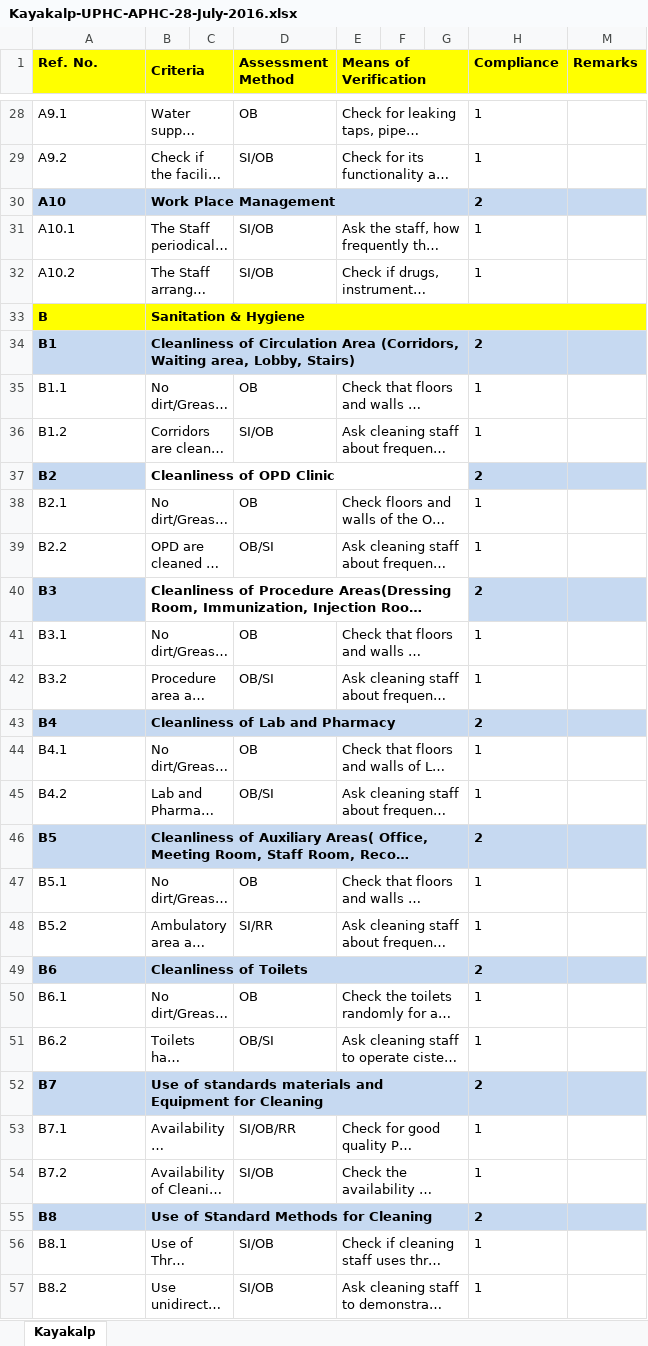
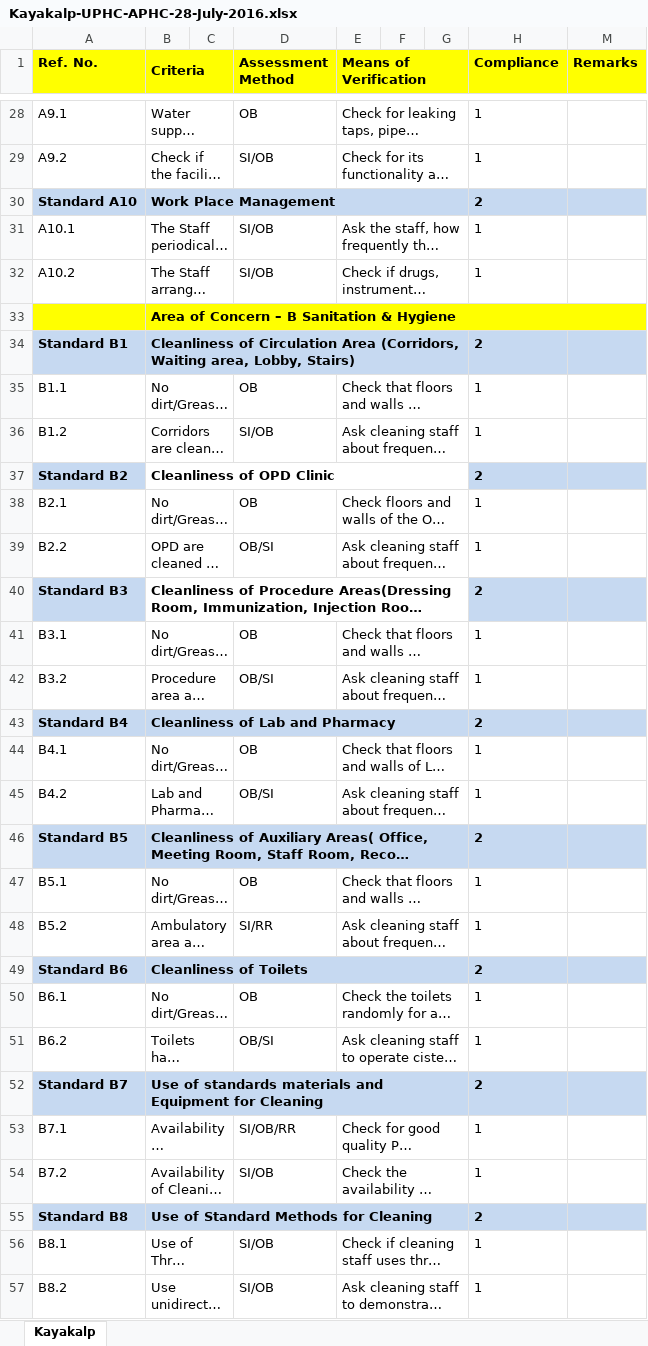
Before and after one commit to NHSRC/checklists, an Excel workbook: nhsrc/kayakalp/Kayakalp-UPHC-APHC-28-July-2016.xlsx, sheet Kayakalp, drawn as a sheet; only a part is shown, gaps mark what is left out; long unchanged cells end in …; values as stored, in another font and other column widths than the file's, no borders; charts and pictures and conditional formats not drawn; removed rows and columns are numbered as before the commit, all else as after; the diff covers the shown part only; the diff names each change by its address in the sheet, - before the commit and + after, or states it on an @@ line.

```diff
--- a/nhsrc/kayakalp/Kayakalp-UPHC-APHC-28-July-2016.xlsx (sheet Kayakalp)
+++ b/nhsrc/kayakalp/Kayakalp-UPHC-APHC-28-July-2016.xlsx (sheet Kayakalp)
-A30 (Ref. No.): A10
+A30 (Ref. No.): Standard A10
-row 33: B | Sanitation & Hygiene
+row 33:  | Area of Concern – B Sanitation & Hygiene
-A34 (Ref. No.): B1
+A34 (Ref. No.): Standard B1
-A37 (Ref. No.): B2
+A37 (Ref. No.): Standard B2
-A40 (Ref. No.): B3
+A40 (Ref. No.): Standard B3
-A43 (Ref. No.): B4
+A43 (Ref. No.): Standard B4
-A46 (Ref. No.): B5
+A46 (Ref. No.): Standard B5
-A49 (Ref. No.): B6
+A49 (Ref. No.): Standard B6
-A52 (Ref. No.): B7
+A52 (Ref. No.): Standard B7
-A55 (Ref. No.): B8
+A55 (Ref. No.): Standard B8
```
Also changed, not shown: 5 added rows, 8 removed rows and 41 edited cells elsewhere in this sheet, charts or pictures, nhsrc/kayakalp/Kayakalp-DH-SDH-CHC-28-July-2016.xlsx, nhsrc/kayakalp/Kayakalp-PHC-23rd-August-2016.xlsx, 14 other files.
